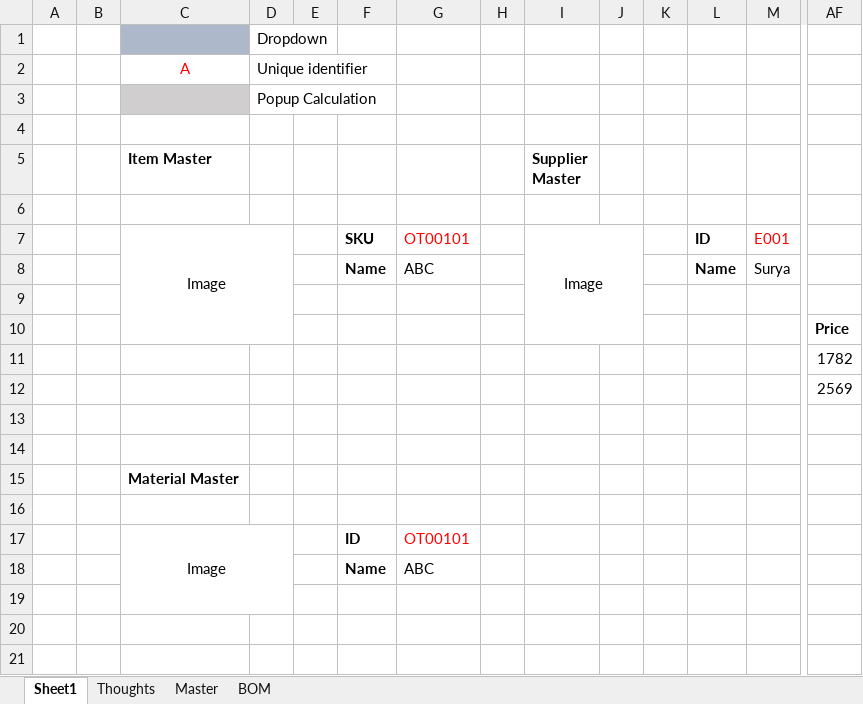
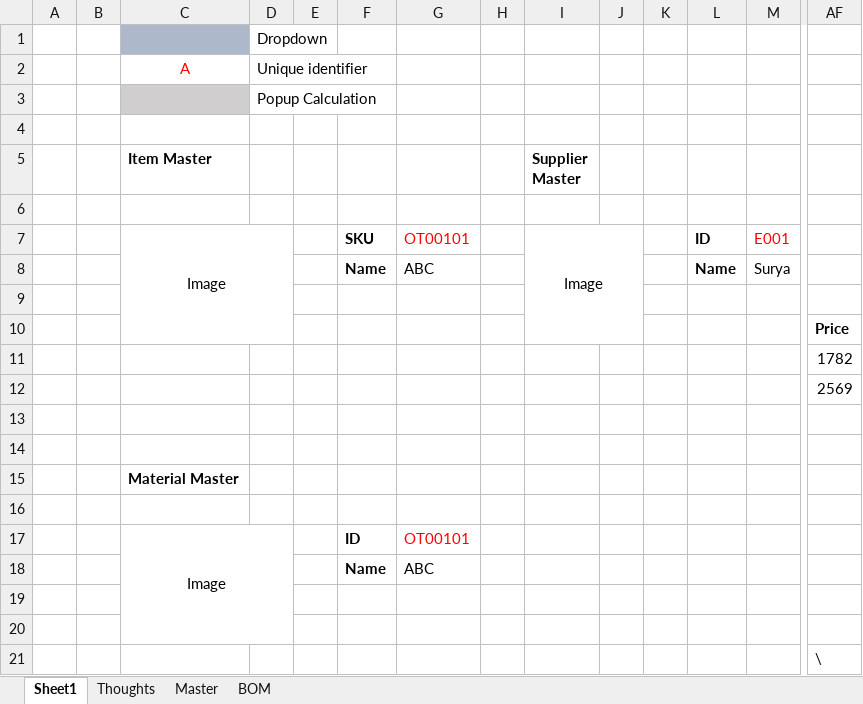
Before and after one commit to akarX23/OTI-stock-management, an Excel workbook: OTPL Manufaturing App.xlsx, sheet Sheet1, drawn as a sheet; only a part is shown, gaps mark what is left out; values as stored, in another font and other column widths than the file's, no borders; rows hold the shown columns only; the diff names each change by its address in the sheet, - before the commit and + after, or states it on an @@ line.

```diff
--- a/OTPL Manufaturing App.xlsx (sheet Sheet1)
+++ b/OTPL Manufaturing App.xlsx (sheet Sheet1)
+row 20: (empty)
+row 21:  |  |  |  |  |  |  |  |  |  |  |  |  | \
```
Also changed, not shown: 13 other files.
